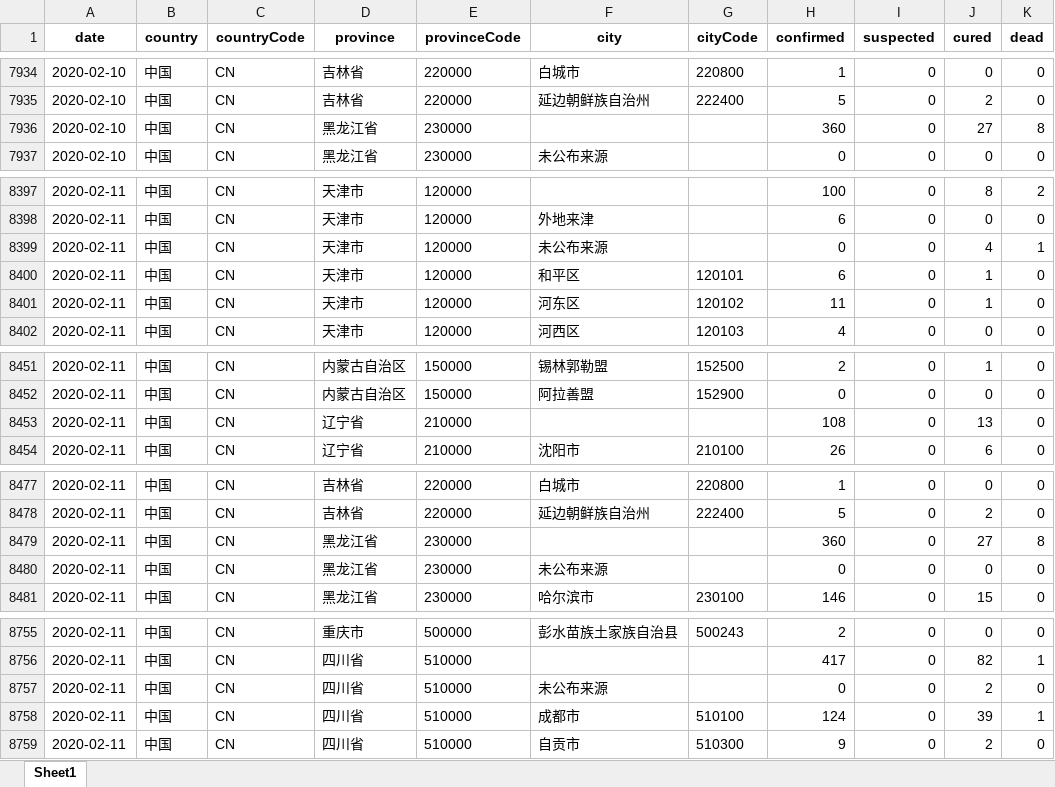
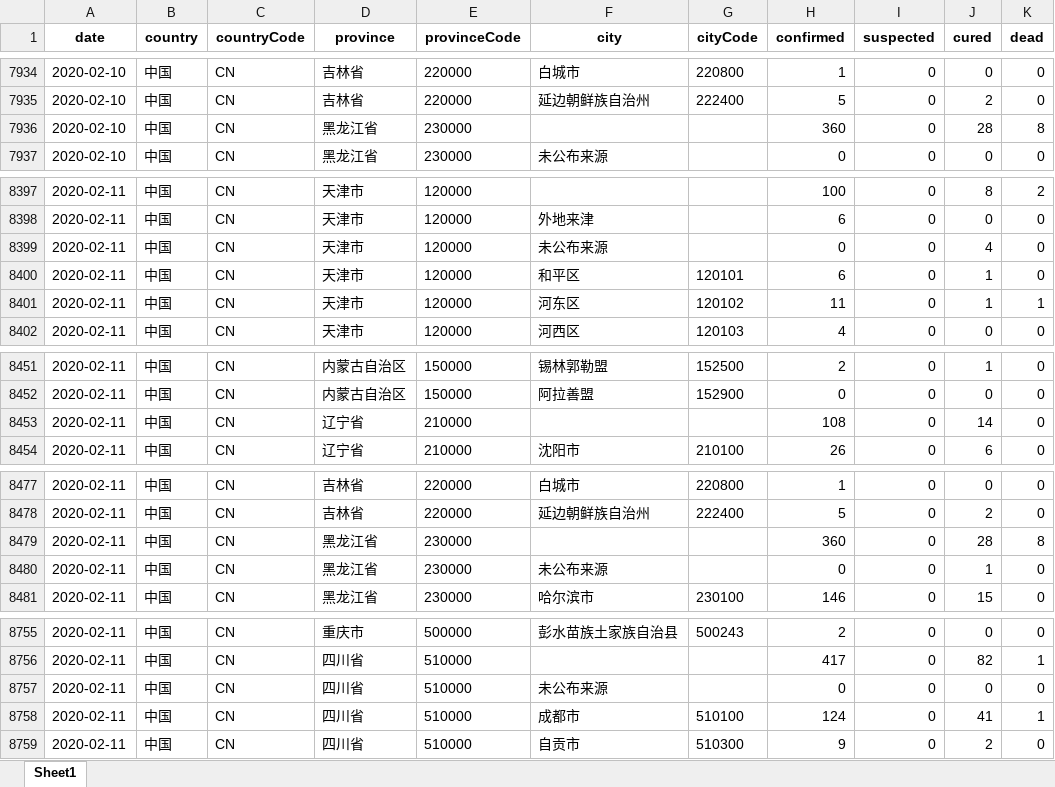
Before and after one commit to canghailan/Wuhan-2019-nCoV, an Excel workbook: Wuhan-2019-nCoV.xlsx, sheet Sheet1, drawn as a sheet; only a part is shown, gaps mark what is left out; values as stored, in another font and other column widths than the file's, no borders; the diff covers the shown part only; the diff names each change by its address in the sheet, - before the commit and + after, or states it on an @@ line.

```diff
--- a/Wuhan-2019-nCoV.xlsx (sheet Sheet1)
+++ b/Wuhan-2019-nCoV.xlsx (sheet Sheet1)
-J7936 (cured): 27
+J7936 (cured): 28
-K8399 (dead): 1
+K8399 (dead): 0
-K8401 (dead): 0
+K8401 (dead): 1
-J8453 (cured): 13
+J8453 (cured): 14
-J8479 (cured): 27
+J8479 (cured): 28
-J8480 (cured): 0
+J8480 (cured): 1
-J8757 (cured): 2
+J8757 (cured): 0
-J8758 (cured): 39
+J8758 (cured): 41
```
Also changed, not shown: 17 edited cells elsewhere in this sheet, 2 other files.
